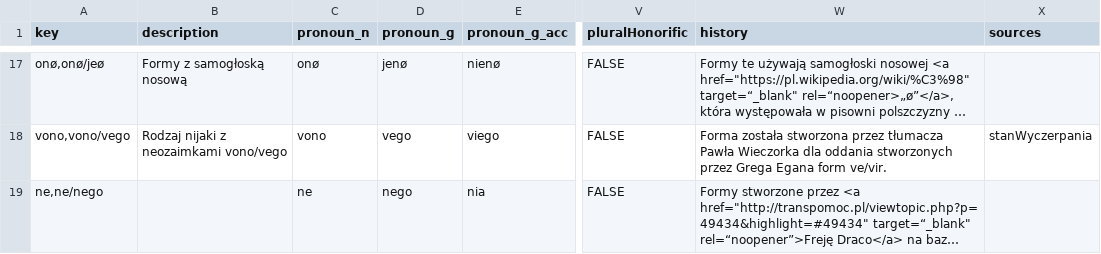
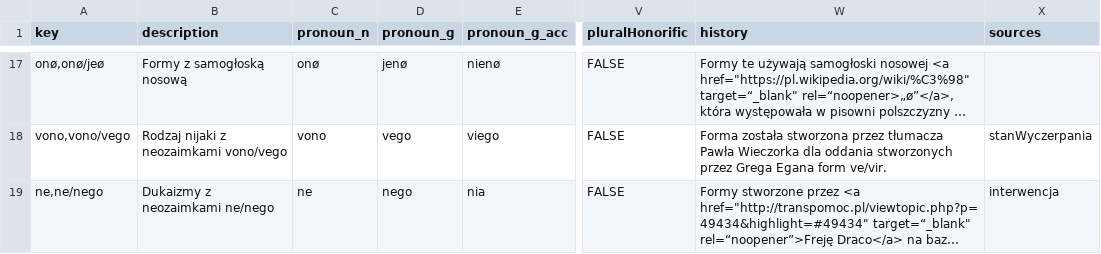
Before and after one commit to zlomenina/zajmena, a TSV file: data/templates.tsv, drawn as a sheet; only a part is shown, gaps mark what is left out; long unchanged cells end in …; the diff names each change by its address in the sheet, - before the commit and + after, or states it on an @@ line.

```diff
--- a/data/templates.tsv
+++ b/data/templates.tsv
-B19 (description): (empty)
+B19 (description): Dukaizmy z neozaimkami ne/nego
-X19 (sources): (empty)
+X19 (sources): interwencja
```
Also changed, not shown: data/sources.tsv.
